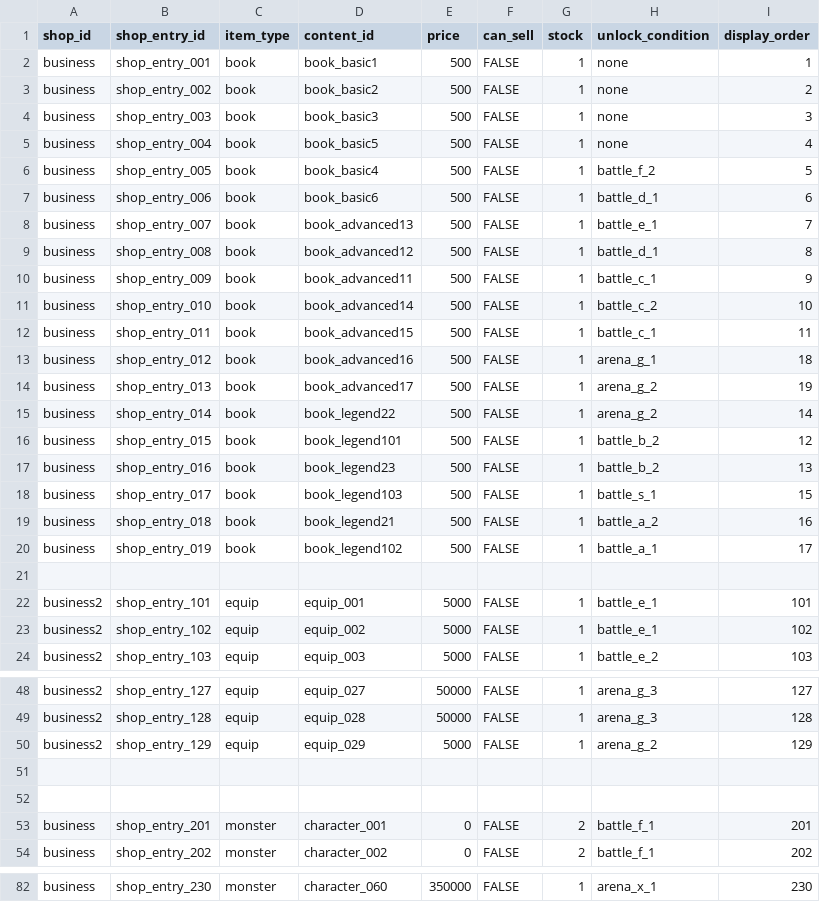
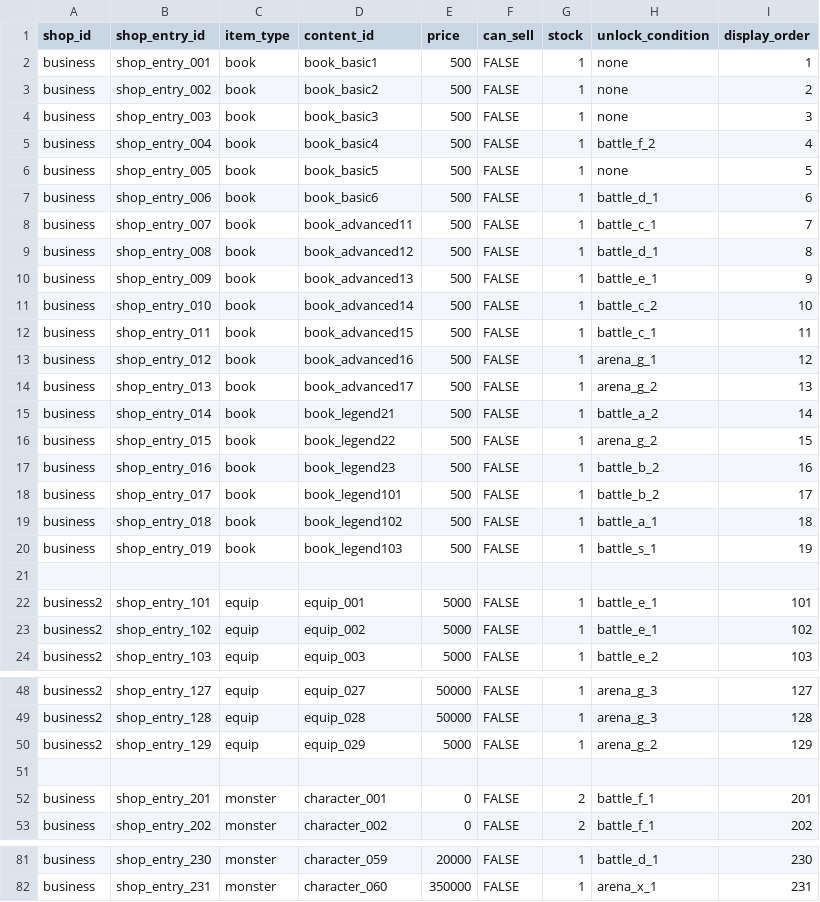
Before and after one commit to b16e17f18/MHB, a CSV file: data/shop_item.csv, drawn as a sheet; only a part is shown, gaps mark what is left out; removed rows and columns are numbered as before the commit, all else as after; the diff covers the shown part only; the diff names each change by its address in the sheet, - before the commit and + after, or states it on an @@ line.

Commit message:
generu zukan shop

```diff
--- a/data/shop_item.csv
+++ b/data/shop_item.csv
-D5 (content_id): book_basic5
+D5 (content_id): book_basic4
-H5 (unlock_condition): none
+H5 (unlock_condition): battle_f_2
-D6 (content_id): book_basic4
+D6 (content_id): book_basic5
-H6 (unlock_condition): battle_f_2
+H6 (unlock_condition): none
-D8 (content_id): book_advanced13
+D8 (content_id): book_advanced11
-H8 (unlock_condition): battle_e_1
+H8 (unlock_condition): battle_c_1
-D10 (content_id): book_advanced11
+D10 (content_id): book_advanced13
-H10 (unlock_condition): battle_c_1
+H10 (unlock_condition): battle_e_1
-I13 (display_order): 18
+I13 (display_order): 12
-I14 (display_order): 19
+I14 (display_order): 13
-D15 (content_id): book_legend22
+D15 (content_id): book_legend21
-H15 (unlock_condition): arena_g_2
+H15 (unlock_condition): battle_a_2
-D16 (content_id): book_legend101
+D16 (content_id): book_legend22
-H16 (unlock_condition): battle_b_2
+H16 (unlock_condition): arena_g_2
-I16 (display_order): 12
+I16 (display_order): 15
-I17 (display_order): 13
+I17 (display_order): 16
-D18 (content_id): book_legend103
+D18 (content_id): book_legend101
-H18 (unlock_condition): battle_s_1
+H18 (unlock_condition): battle_b_2
-I18 (display_order): 15
+I18 (display_order): 17
-D19 (content_id): book_legend21
+D19 (content_id): book_legend102
-H19 (unlock_condition): battle_a_2
+H19 (unlock_condition): battle_a_1
-I19 (display_order): 16
+I19 (display_order): 18
-D20 (content_id): book_legend102
+D20 (content_id): book_legend103
-H20 (unlock_condition): battle_a_1
+H20 (unlock_condition): battle_s_1
-I20 (display_order): 17
+I20 (display_order): 19
-row 52: (empty)
-D81 (content_id): character_060
+D81 (content_id): character_059
-E81 (price): 350000
+E81 (price): 20000
-H81 (unlock_condition): arena_x_1
+H81 (unlock_condition): battle_d_1
+row 82: business | shop_entry_231 | monster | character_060 | 350000 | FALSE | 1 | arena_x_1 | 231
```
Also changed, not shown: 63 edited cells elsewhere in this file, 1 other file.
